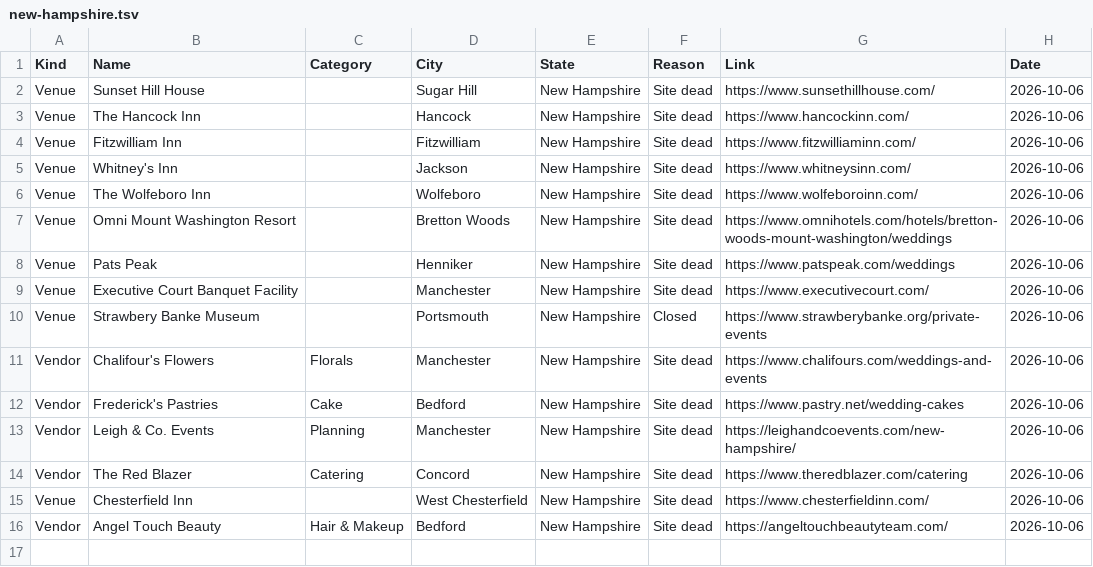
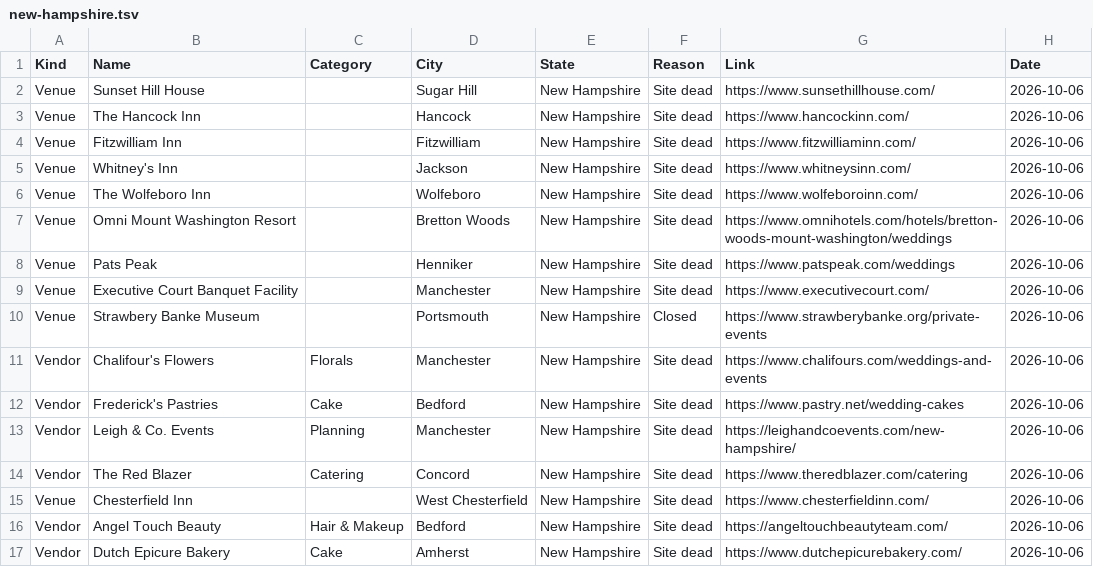
Before and after one commit to dukemackle/Wedding-Build, a TSV file: src/lib/batches/skipped/new-hampshire.tsv, drawn as a sheet.

```diff
--- a/src/lib/batches/skipped/new-hampshire.tsv
+++ b/src/lib/batches/skipped/new-hampshire.tsv
@@ -16 +16,2 @@ Venue	Chesterfield Inn		West Chesterfield	New Hampshire	Site dead	https://www.ch
 Vendor	Angel Touch Beauty	Hair & Makeup	Bedford	New Hampshire	Site dead	https://angeltouchbeautyteam.com/	2026-10-06
+Vendor	Dutch Epicure Bakery	Cake	Amherst	New Hampshire	Site dead	https://www.dutchepicurebakery.com/	2026-10-06
```
Also changed, not shown: 1 other file.
